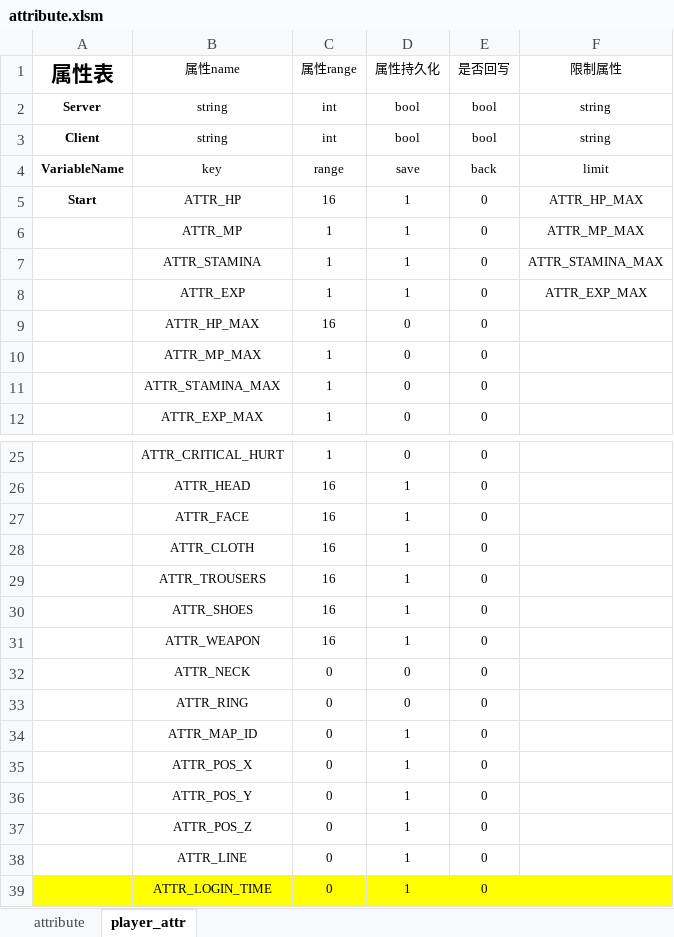
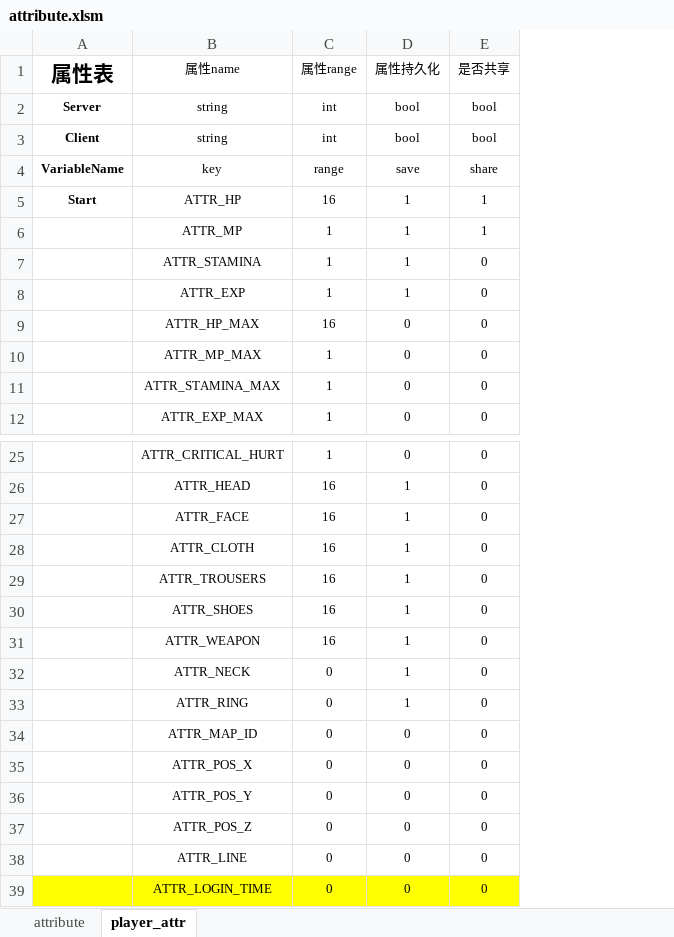
Before and after one commit to xiyoo0812/quanta, an Excel workbook: deploy/attribute.xlsm, sheet player_attr, drawn as a sheet; only a part is shown, gaps mark what is left out; values as stored, in another font and other column widths than the file's, no borders; the diff names each change by its address in the sheet, - before the commit and + after, or states it on an @@ line.

```diff
--- a/deploy/attribute.xlsm (sheet player_attr)
+++ b/deploy/attribute.xlsm (sheet player_attr)
-column F (限制属性), rows 2-8: string | string | limit | ATTR_HP_MAX | ATTR_MP_MAX | ATTR_STAMINA_MAX | ATTR_EXP_MAX
-E1: 是否回写
+E1: 是否共享
-E4 (是否共享): back
+E4 (是否共享): share
-E5:E6 (是否共享): 0
+E5:E6 (是否共享): 1
-D32:D33 (属性持久化): 0
+D32:D33 (属性持久化): 1
-D34:D39 (属性持久化): 1
+D34:D39 (属性持久化): 0
```
Also changed, not shown: sheet attribute, 8 other files.
